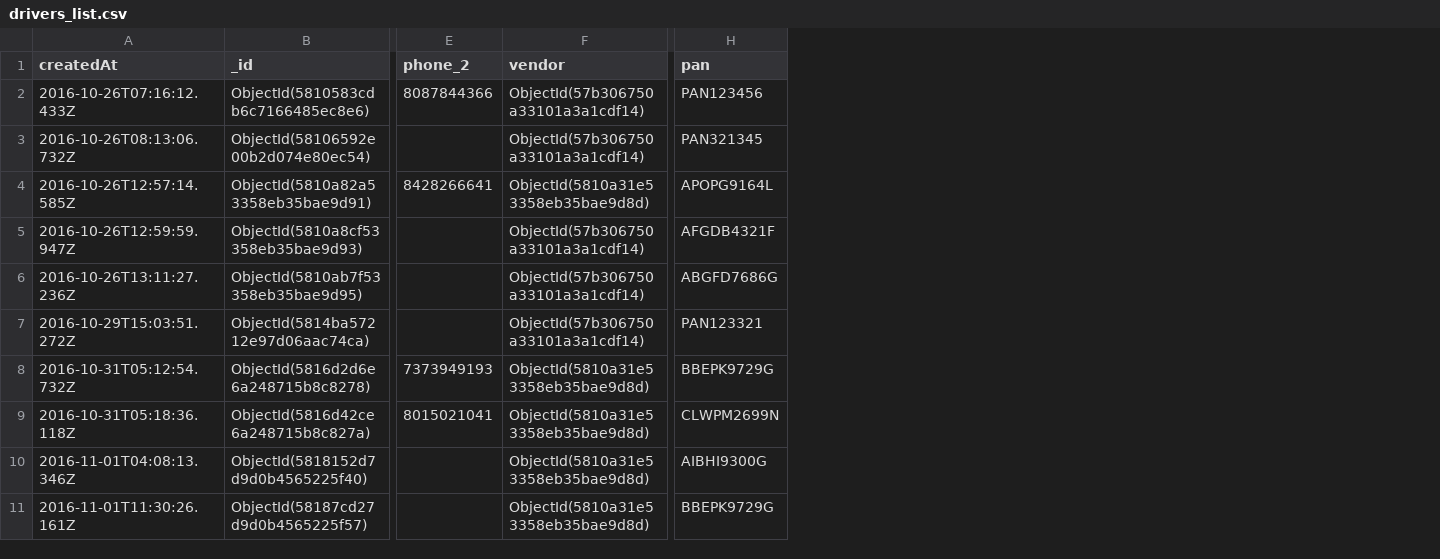
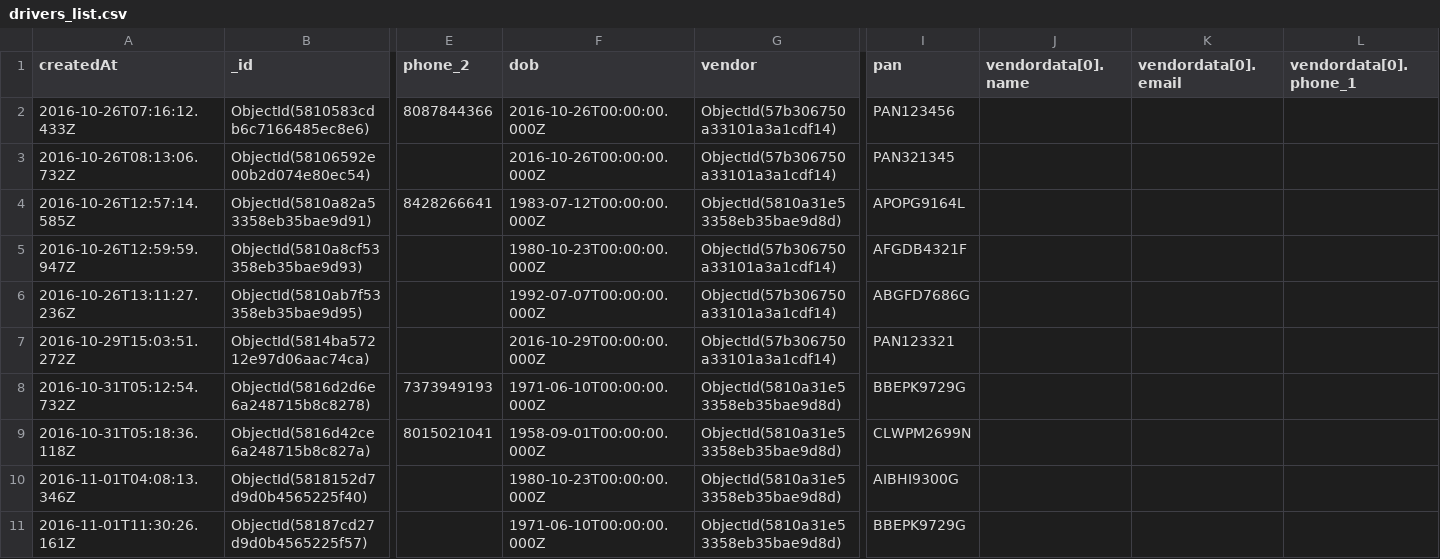
Before and after one commit to ruturajpatil54/temp, a CSV file: drivers_list.csv, drawn as a sheet; only a part is shown, gaps mark what is left out; the diff names each change by its address in the sheet, - before the commit and + after, or states it on an @@ line.

Commit message:
driverlist

```diff
--- a/drivers_list.csv
+++ b/drivers_list.csv
+column F (dob), rows 2-11: 2016-10-26T00:00:00.000Z | 2016-10-26T00:00:00.000Z | 1983-07-12T00:00:00.000Z | 1980-10-23T00:00:00.000Z | 1992-07-07T00:00:00.000Z | 2016-10-29T00:00:00.000Z | 1971-06-10T00:00:00.000Z | 1958-09-01T00:00:00.000Z | 1980-10-23T00:00:00.000Z | 1971-06-10T00:00:00.000Z
+column J (vendordata[0].name), empty
+column K (vendordata[0].email), empty
+column L (vendordata[0].phone_1), empty
```
